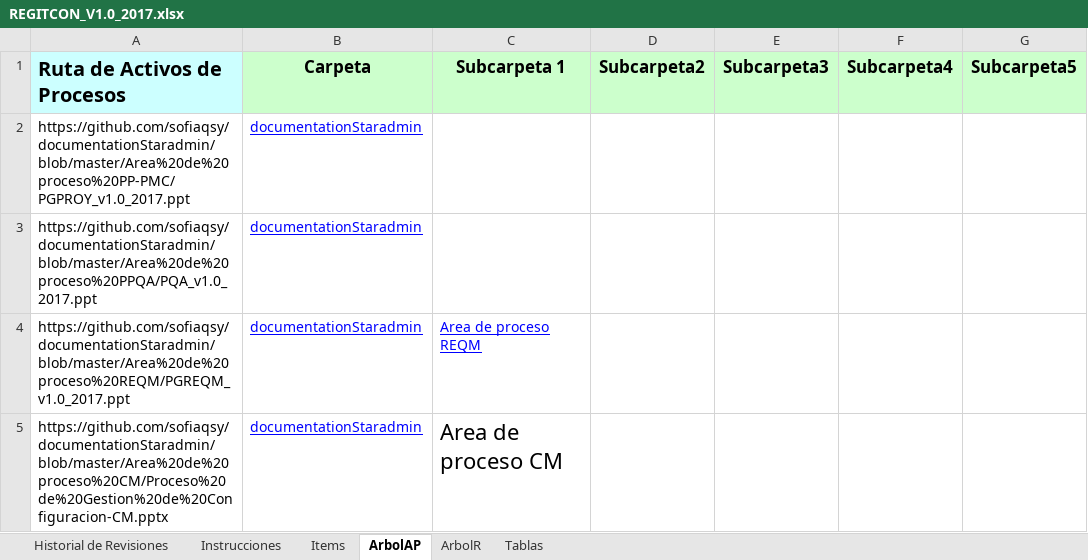
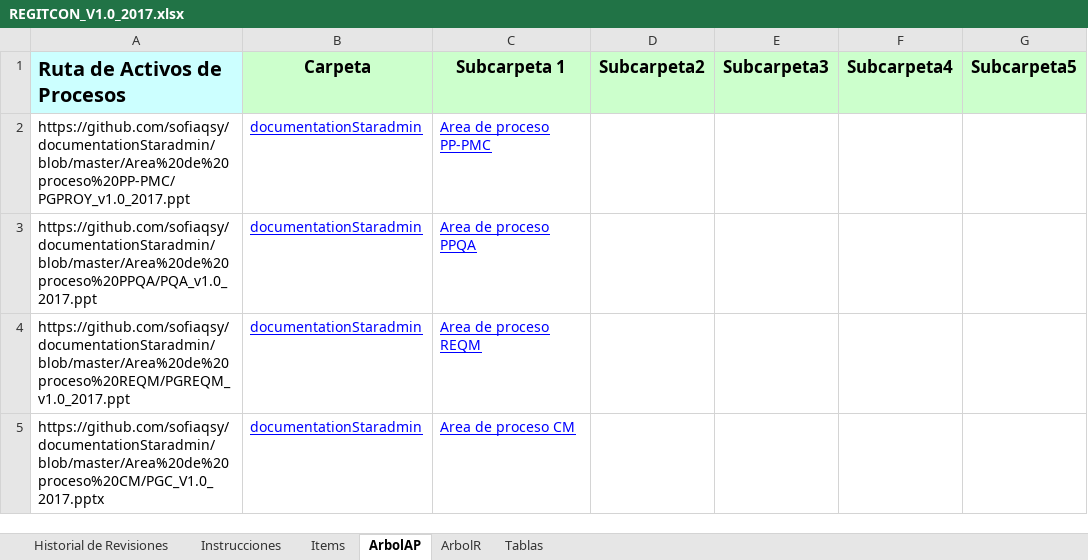
Before and after one commit to acporras/documentationStaradmin, an Excel workbook: Area de proceso CM/REGITCON_V1.0_2017.xlsx, sheet ArbolAP, drawn as a sheet; only a part is shown; values as stored, in another font and other column widths than the file's, no borders; conditional formats not drawn; the diff names each change by its address in the sheet, - before the commit and + after, or states it on an @@ line.

```diff
--- a/Area de proceso CM/REGITCON_V1.0_2017.xlsx (sheet ArbolAP)
+++ b/Area de proceso CM/REGITCON_V1.0_2017.xlsx (sheet ArbolAP)
-C2 (Subcarpeta 1): (empty)
+C2 (Subcarpeta 1): Area de proceso PP-PMC
-C3 (Subcarpeta 1): (empty)
+C3 (Subcarpeta 1): Area de proceso PPQA
-A5 (Ruta de Activos de Procesos): https://github.com/sofiaqsy/documentationStaradmin/blob/master/Area%20de%20proceso%20CM/Proceso%20de%20Gestion%20de%20Configuracion-CM.pptx
+A5 (Ruta de Activos de Procesos): https://github.com/sofiaqsy/documentationStaradmin/blob/master/Area%20de%20proceso%20CM/PGC_V1.0_2017.pptx
@@ C5 underline: off → on, text colour: black → #0000FF, text size: smaller @@
```
Also changed, not shown: sheet ArbolR, sheet Items, formulas that keep their value, 3 other files.
